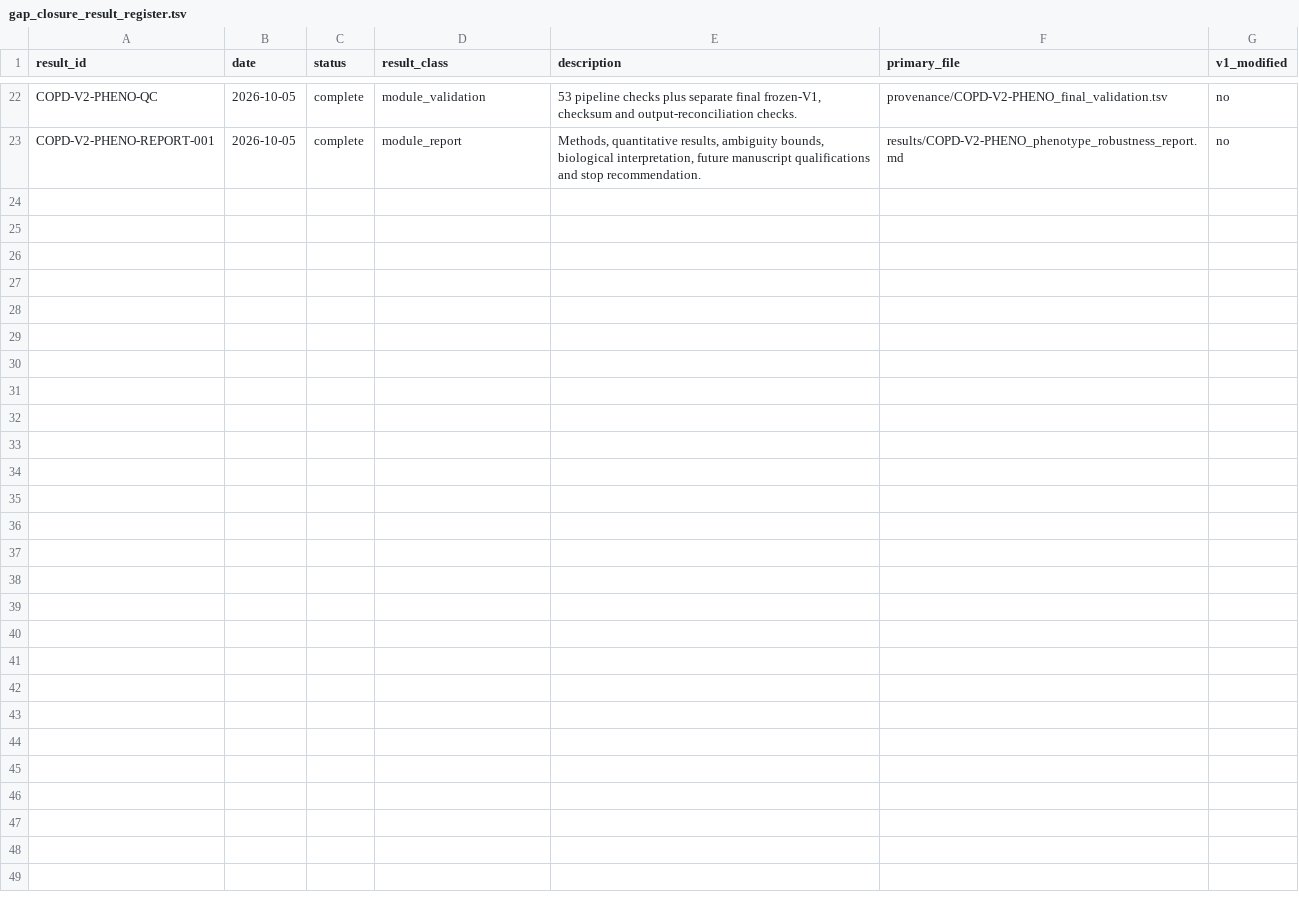
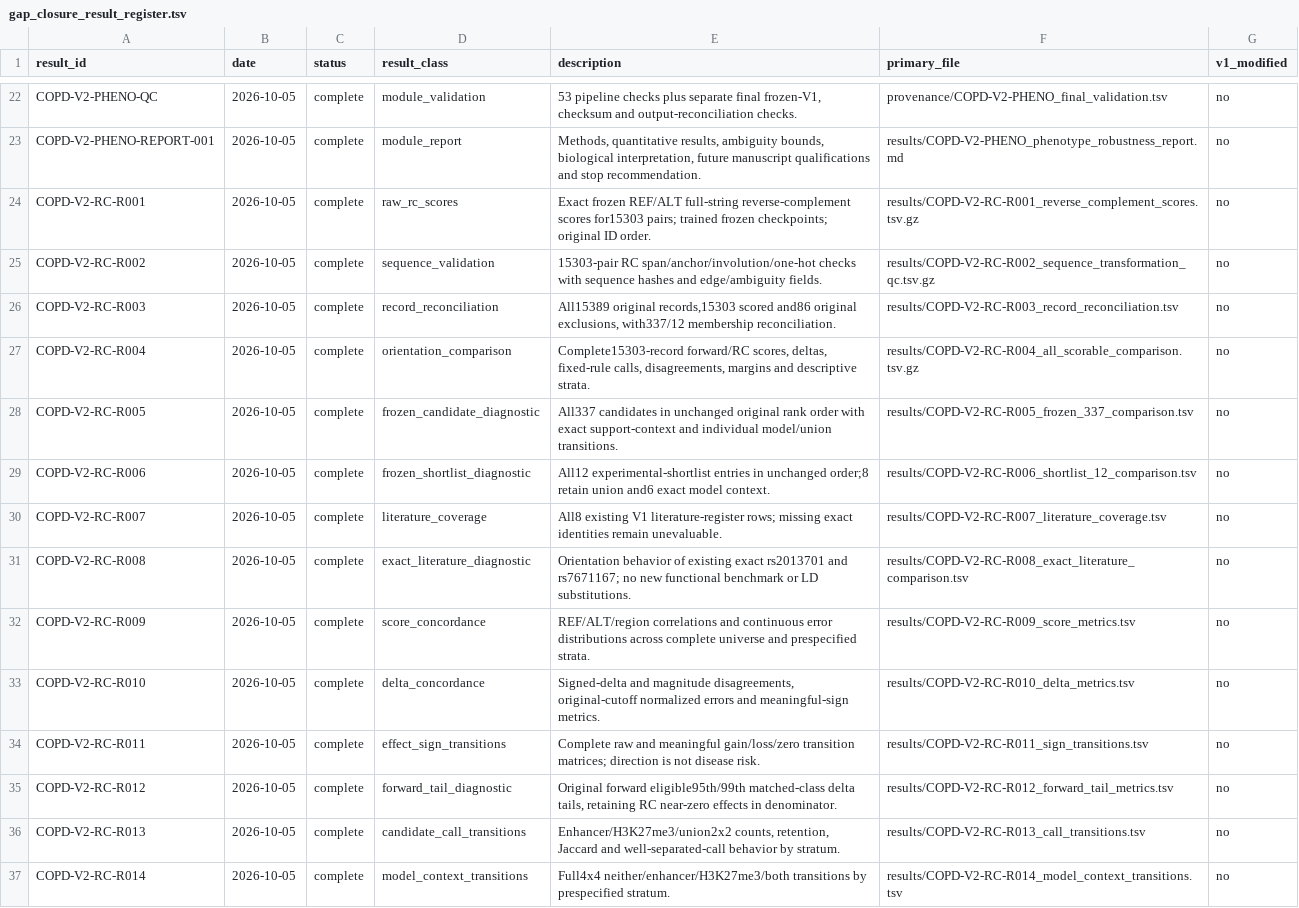
Before and after one commit to yashm4-4/Codex-Manuscript, a TSV file: diseases/COPD/07_gap_closure/gap_closure_result_register.tsv, drawn as a sheet; only a part is shown, gaps mark what is left out; the diff covers the shown part only.

Commit message:
Add COPD V2 reverse-complement robustness audit

```diff
--- a/diseases/COPD/07_gap_closure/gap_closure_result_register.tsv
+++ b/diseases/COPD/07_gap_closure/gap_closure_result_register.tsv
@@ -23 +23,15 @@ COPD-V2-PHENO-QC	2026-10-05	complete	module_validation	53 pipeline checks plus s
 COPD-V2-PHENO-REPORT-001	2026-10-05	complete	module_report	Methods, quantitative results, ambiguity bounds, biological interpretation, future manuscript qualifications and stop recommendation.	results/COPD-V2-PHENO_phenotype_robustness_report.md	no
+COPD-V2-RC-R001	2026-10-05	complete	raw_rc_scores	Exact frozen REF/ALT full-string reverse-complement scores for15303 pairs; trained frozen checkpoints; original ID order.	results/COPD-V2-RC-R001_reverse_complement_scores.tsv.gz	no
+COPD-V2-RC-R002	2026-10-05	complete	sequence_validation	15303-pair RC span/anchor/involution/one-hot checks with sequence hashes and edge/ambiguity fields.	results/COPD-V2-RC-R002_sequence_transformation_qc.tsv.gz	no
+COPD-V2-RC-R003	2026-10-05	complete	record_reconciliation	All15389 original records,15303 scored and86 original exclusions, with337/12 membership reconciliation.	results/COPD-V2-RC-R003_record_reconciliation.tsv	no
+COPD-V2-RC-R004	2026-10-05	complete	orientation_comparison	Complete15303-record forward/RC scores, deltas, fixed-rule calls, disagreements, margins and descriptive strata.	results/COPD-V2-RC-R004_all_scorable_comparison.tsv.gz	no
+COPD-V2-RC-R005	2026-10-05	complete	frozen_candidate_diagnostic	All337 candidates in unchanged original rank order with exact support-context and individual model/union transitions.	results/COPD-V2-RC-R005_frozen_337_comparison.tsv	no
+COPD-V2-RC-R006	2026-10-05	complete	frozen_shortlist_diagnostic	All12 experimental-shortlist entries in unchanged order;8 retain union and6 exact model context.	results/COPD-V2-RC-R006_shortlist_12_comparison.tsv	no
+COPD-V2-RC-R007	2026-10-05	complete	literature_coverage	All8 existing V1 literature-register rows; missing exact identities remain unevaluable.	results/COPD-V2-RC-R007_literature_coverage.tsv	no
+COPD-V2-RC-R008	2026-10-05	complete	exact_literature_diagnostic	Orientation behavior of existing exact rs2013701 and rs7671167; no new functional benchmark or LD substitutions.	results/COPD-V2-RC-R008_exact_literature_comparison.tsv	no
+COPD-V2-RC-R009	2026-10-05	complete	score_concordance	REF/ALT/region correlations and continuous error distributions across complete universe and prespecified strata.	results/COPD-V2-RC-R009_score_metrics.tsv	no
+COPD-V2-RC-R010	2026-10-05	complete	delta_concordance	Signed-delta and magnitude disagreements, original-cutoff normalized errors and meaningful-sign metrics.	results/COPD-V2-RC-R010_delta_metrics.tsv	no
+COPD-V2-RC-R011	2026-10-05	complete	effect_sign_transitions	Complete raw and meaningful gain/loss/zero transition matrices; direction is not disease risk.	results/COPD-V2-RC-R011_sign_transitions.tsv	no
+COPD-V2-RC-R012	2026-10-05	complete	forward_tail_diagnostic	Original forward eligible95th/99th matched-class delta tails, retaining RC near-zero effects in denominator.	results/COPD-V2-RC-R012_forward_tail_metrics.tsv	no
+COPD-V2-RC-R013	2026-10-05	complete	candidate_call_transitions	Enhancer/H3K27me3/union2x2 counts, retention, Jaccard and well-separated-call behavior by stratum.	results/COPD-V2-RC-R013_call_transitions.tsv	no
+COPD-V2-RC-R014	2026-10-05	complete	model_context_transitions	Full4x4 neither/enhancer/H3K27me3/both transitions by prespecified stratum.	results/COPD-V2-RC-R014_model_context_transitions.tsv	no
```
Also changed, not shown: 13 added rows elsewhere in this file, diseases/COPD/07_gap_closure/activity_log.tsv, diseases/COPD/07_gap_closure/gap_closure_decision_register.tsv, 57 other files.
